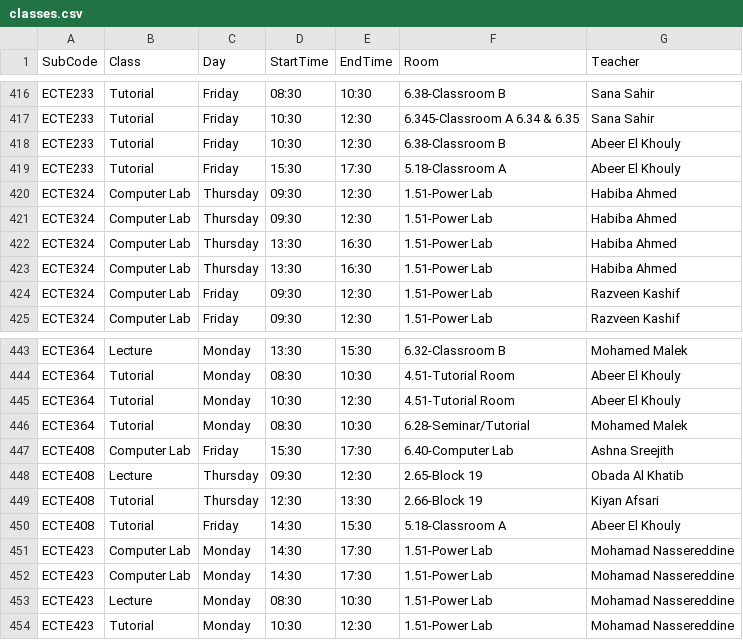
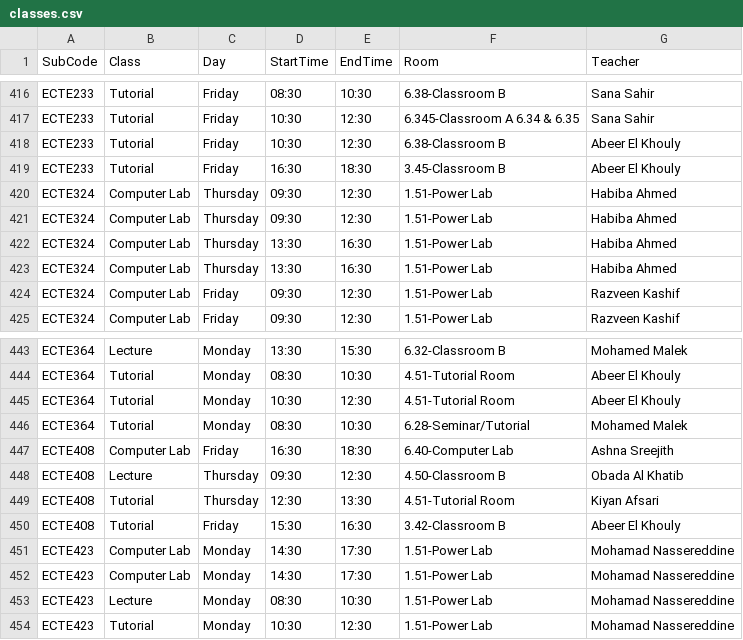
Before and after one commit to tahayparker/vaila, a CSV file: public/classes.csv, drawn as a sheet; only a part is shown, gaps mark what is left out.

```diff
--- a/public/classes.csv
+++ b/public/classes.csv
@@ -418,3 +418,3 @@ ECTE233,Tutorial,Friday,10:30,12:30,6.345-Classroom A 6.34 & 6.35,Sana Sahir
 ECTE233,Tutorial,Friday,10:30,12:30,6.38-Classroom B,Abeer El Khouly
-ECTE233,Tutorial,Friday,15:30,17:30,5.18-Classroom A,Abeer El Khouly
+ECTE233,Tutorial,Friday,16:30,18:30,3.45-Classroom B,Abeer El Khouly
 ECTE324,Computer Lab,Thursday,09:30,12:30,1.51-Power Lab,Habiba Ahmed
@@ -446,6 +446,6 @@ ECTE364,Tutorial,Monday,10:30,12:30,4.51-Tutorial Room,Abeer El Khouly
 ECTE364,Tutorial,Monday,08:30,10:30,6.28-Seminar/Tutorial,Mohamed Malek
-ECTE408,Computer Lab,Friday,15:30,17:30,6.40-Computer Lab,Ashna Sreejith
-ECTE408,Lecture,Thursday,09:30,12:30,2.65-Block 19,Obada Al Khatib
-ECTE408,Tutorial,Thursday,12:30,13:30,2.66-Block 19,Kiyan Afsari
-ECTE408,Tutorial,Friday,14:30,15:30,5.18-Classroom A,Abeer El Khouly
+ECTE408,Computer Lab,Friday,16:30,18:30,6.40-Computer Lab,Ashna Sreejith
+ECTE408,Lecture,Thursday,09:30,12:30,4.50-Classroom B,Obada Al Khatib
+ECTE408,Tutorial,Thursday,12:30,13:30,4.51-Tutorial Room,Kiyan Afsari
+ECTE408,Tutorial,Friday,15:30,16:30,3.42-Classroom B,Abeer El Khouly
 ECTE423,Computer Lab,Monday,14:30,17:30,1.51-Power Lab,Mohamad Nassereddine
```
Also changed, not shown: 1 other file.
